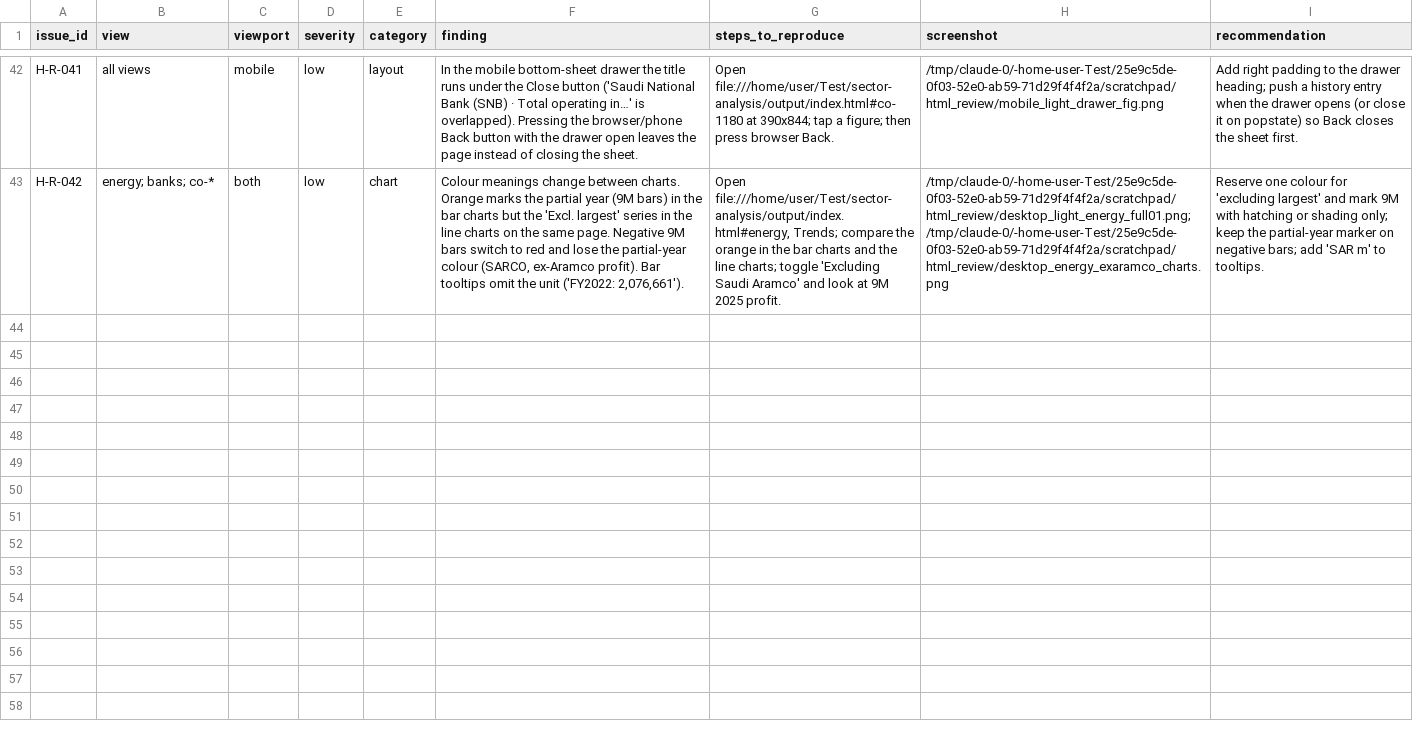
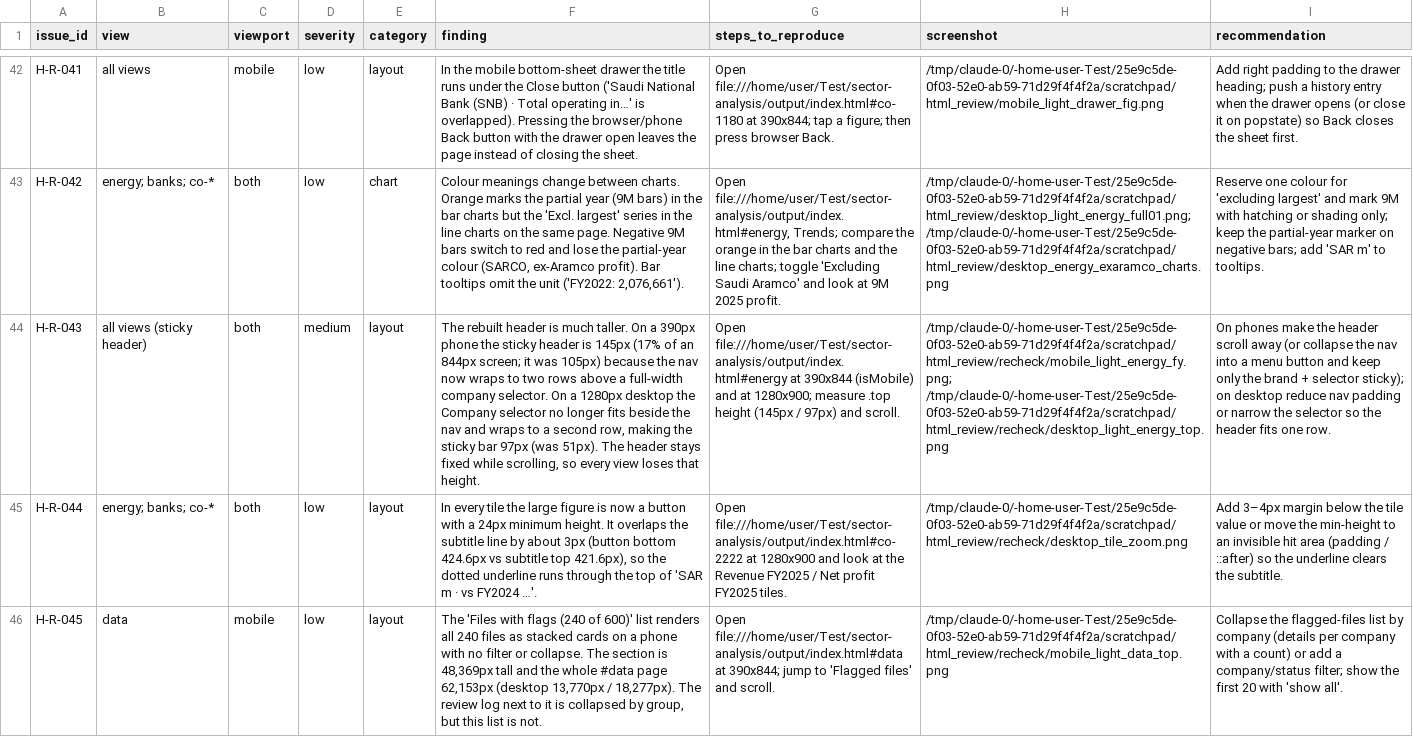
Before and after one commit to KhalidAba94/Test, a CSV file: sector-analysis/data/review/html_review_issues.csv, drawn as a sheet; only a part is shown, gaps mark what is left out; the diff covers the shown part only; the diff names each change by its address in the sheet, - before the commit and + after, or states it on an @@ line.

```diff
--- a/sector-analysis/data/review/html_review_issues.csv
+++ b/sector-analysis/data/review/html_review_issues.csv
+row 44: H-R-043 | all views (sticky header) | both | medium | layout | The rebuilt header is much taller. On a 390px phone the sticky header is 145px (17% of an 844px screen; it was 105px) because the nav now wraps to two rows above a full-width company selector. On a 1280px desktop the Company selector no longer fits beside the nav and wraps to a second row, making the sticky bar 97px (was 51px). The header stays fixed while scrolling, so every view loses that height. | Open file:///home/user/Test/sector-analysis/output/index.html#energy at 390x844 (isMobile) and at 1280x900; measure .top height (145px / 97px) and scroll. | /tmp/claude-0/-home-user-Test/25e9c5de-0f03-52e0-ab59-71d29f4f4f2a/scratchpad/html_review/recheck/mobile_light_energy_fy.png; /tmp/claude-0/-home-user-Test/25e9c5de-0f03-52e0-ab59-71d29f4f4f2a/scratchpad/html_review/recheck/desktop_light_energy_top.png | On phones make the header scroll away (or collapse the nav into a menu button and keep only the brand + selector sticky); on desktop reduce nav padding or narrow the selector so the header fits one row.
+row 45: H-R-044 | energy; banks; co-* | both | low | layout | In every tile the large figure is now a button with a 24px minimum height. It overlaps the subtitle line by about 3px (button bottom 424.6px vs subtitle top 421.6px), so the dotted underline runs through the top of 'SAR m · vs FY2024 …'. | Open file:///home/user/Test/sector-analysis/output/index.html#co-2222 at 1280x900 and look at the Revenue FY2025 / Net profit FY2025 tiles. | /tmp/claude-0/-home-user-Test/25e9c5de-0f03-52e0-ab59-71d29f4f4f2a/scratchpad/html_review/recheck/desktop_tile_zoom.png | Add 3–4px margin below the tile value or move the min-height to an invisible hit area (padding / ::after) so the underline clears the subtitle.
+row 46: H-R-045 | data | mobile | low | layout | The 'Files with flags (240 of 600)' list renders all 240 files as stacked cards on a phone with no filter or collapse. The section is 48,369px tall and the whole #data page 62,153px (desktop 13,770px / 18,277px). The review log next to it is collapsed by group, but this list is not. | Open file:///home/user/Test/sector-analysis/output/index.html#data at 390x844; jump to 'Flagged files' and scroll. | /tmp/claude-0/-home-user-Test/25e9c5de-0f03-52e0-ab59-71d29f4f4f2a/scratchpad/html_review/recheck/mobile_light_data_top.png | Collapse the flagged-files list by company (details per company with a count) or add a company/status filter; show the first 20 with 'show all'.
```
Also changed, not shown: 3 added rows elsewhere in this file, 12 other files.
